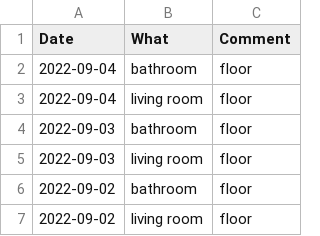
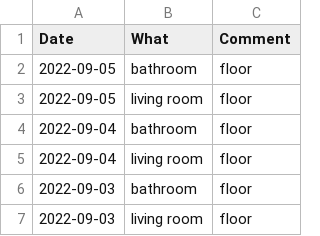
Before and after one commit to mkohlhaas/Cleaning-Protocol, a CSV file: cp.csv, drawn as a sheet; only a part is shown; the shorter side is filled out with more unchanged rows; the diff names each change by its address in the sheet, - before the commit and + after, or states it on an @@ line.

Commit message:
quickie.

```diff
--- a/cp.csv
+++ b/cp.csv
+row 2: 2022-09-05 | bathroom | floor
+row 3: 2022-09-05 | living room | floor
```
